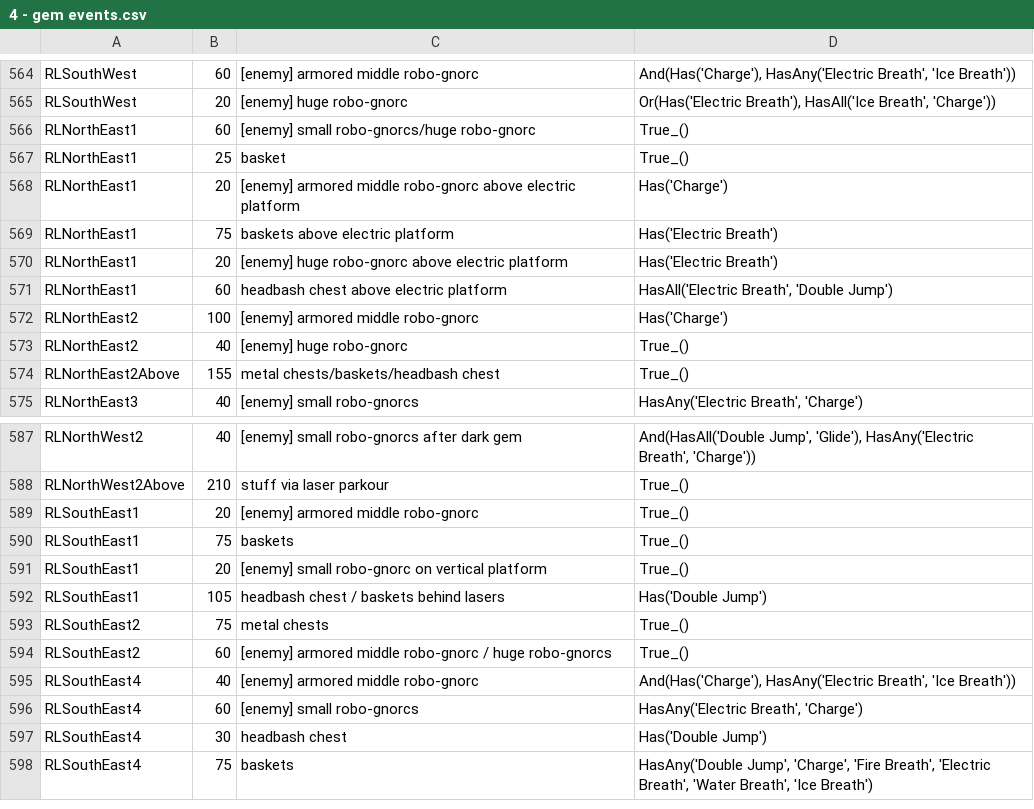
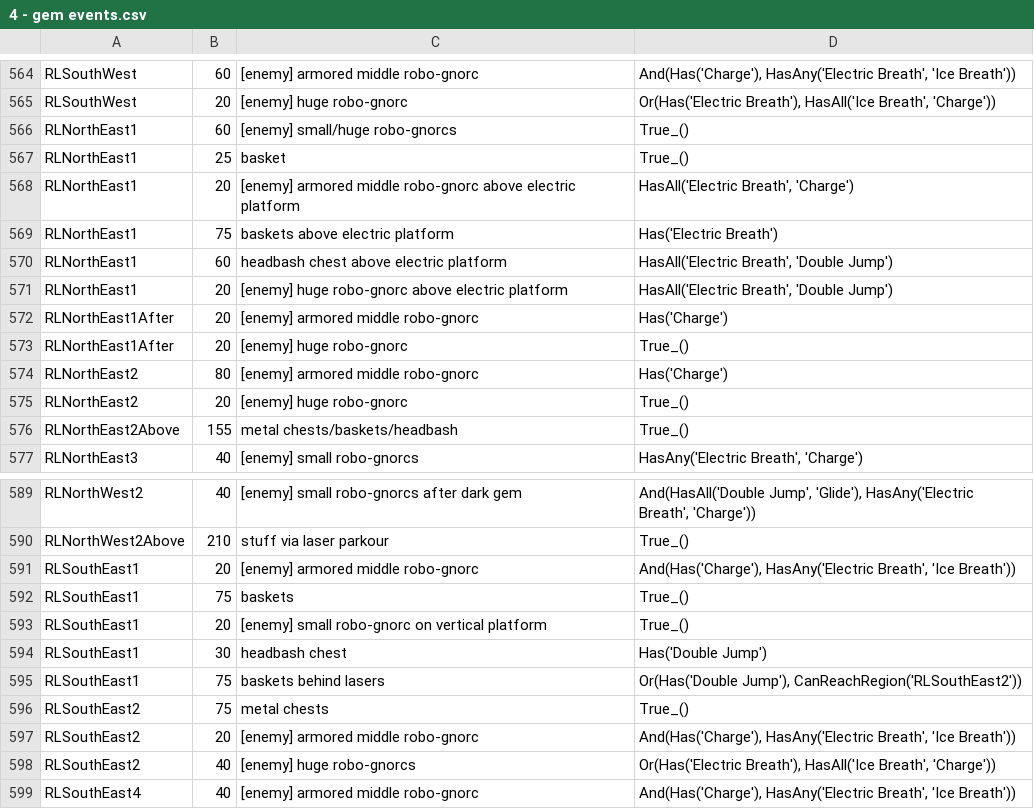
Before and after one commit to PhoenixAki/PhoenixAP, a CSV file: worlds/spyro_aht/setup/4 - gem events.csv, drawn as a sheet; only a part is shown, gaps mark what is left out; the shorter side is filled out with more unchanged rows.

Commit message:
New Trick: RL Electric Through Doors - Electric can be used from the opposite side of a few doors to kill the huge robo-gnorcs that guard them. - This necessitated even more RL logic redesigns...hpoefully nothing broke in the process

```diff
--- a/worlds/spyro_aht/setup/4 - gem events.csv
+++ b/worlds/spyro_aht/setup/4 - gem events.csv
@@ -565,11 +565,13 @@ RLSouthWest,60,[enemy] armored middle robo-gnorc,"And(Has('Charge'), HasAny('Ele
 RLSouthWest,20,[enemy] huge robo-gnorc,"Or(Has('Electric Breath'), HasAll('Ice Breath', 'Charge'))"
-RLNorthEast1,60,[enemy] small robo-gnorcs/huge robo-gnorc,True_()
+RLNorthEast1,60,[enemy] small/huge robo-gnorcs,True_()
 RLNorthEast1,25,basket,True_()
-RLNorthEast1,20,[enemy] armored middle robo-gnorc above electric platform,Has('Charge')
+RLNorthEast1,20,[enemy] armored middle robo-gnorc above electric platform,"HasAll('Electric Breath', 'Charge')"
 RLNorthEast1,75,baskets above electric platform,Has('Electric Breath')
-RLNorthEast1,20,[enemy] huge robo-gnorc above electric platform,Has('Electric Breath')
 RLNorthEast1,60,headbash chest above electric platform,"HasAll('Electric Breath', 'Double Jump')"
-RLNorthEast2,100,[enemy] armored middle robo-gnorc,Has('Charge')
-RLNorthEast2,40,[enemy] huge robo-gnorc,True_()
-RLNorthEast2Above,155,metal chests/baskets/headbash chest,True_()
+RLNorthEast1,20,[enemy] huge robo-gnorc above electric platform,"HasAll('Electric Breath', 'Double Jump')"
+RLNorthEast1After,20,[enemy] armored middle robo-gnorc,Has('Charge')
+RLNorthEast1After,20,[enemy] huge robo-gnorc,True_()
+RLNorthEast2,80,[enemy] armored middle robo-gnorc,Has('Charge')
+RLNorthEast2,20,[enemy] huge robo-gnorc,True_()
+RLNorthEast2Above,155,metal chests/baskets/headbash,True_()
 RLNorthEast3,40,[enemy] small robo-gnorcs,"HasAny('Electric Breath', 'Charge')"
@@ -588,8 +590,10 @@ RLNorthWest2,40,[enemy] small robo-gnorcs after dark gem,"And(HasAll('Double Jum
 RLNorthWest2Above,210,stuff via laser parkour,True_()
-RLSouthEast1,20,[enemy] armored middle robo-gnorc,True_()
+RLSouthEast1,20,[enemy] armored middle robo-gnorc,"And(Has('Charge'), HasAny('Electric Breath', 'Ice Breath'))"
 RLSouthEast1,75,baskets,True_()
 RLSouthEast1,20,[enemy] small robo-gnorc on vertical platform,True_()
-RLSouthEast1,105,headbash chest / baskets behind lasers,Has('Double Jump')
+RLSouthEast1,30,headbash chest,Has('Double Jump')
+RLSouthEast1,75,baskets behind lasers,"Or(Has('Double Jump'), CanReachRegion('RLSouthEast2'))"
 RLSouthEast2,75,metal chests,True_()
-RLSouthEast2,60,[enemy] armored middle robo-gnorc / huge robo-gnorcs,True_()
+RLSouthEast2,20,[enemy] armored middle robo-gnorc,"And(Has('Charge'), HasAny('Electric Breath', 'Ice Breath'))"
+RLSouthEast2,40,[enemy] huge robo-gnorcs,"Or(Has('Electric Breath'), HasAll('Ice Breath', 'Charge'))"
 RLSouthEast4,40,[enemy] armored middle robo-gnorc,"And(Has('Charge'), HasAny('Electric Breath', 'Ice Breath'))"
```
Also changed, not shown: 3 other files.
